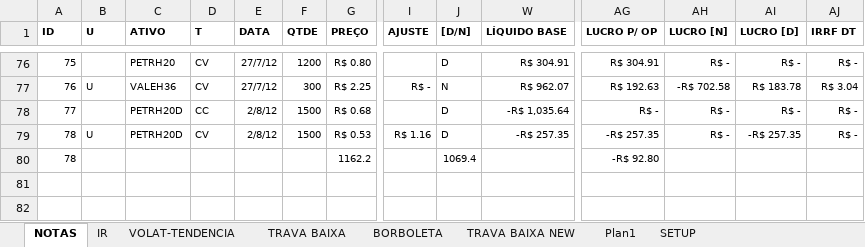
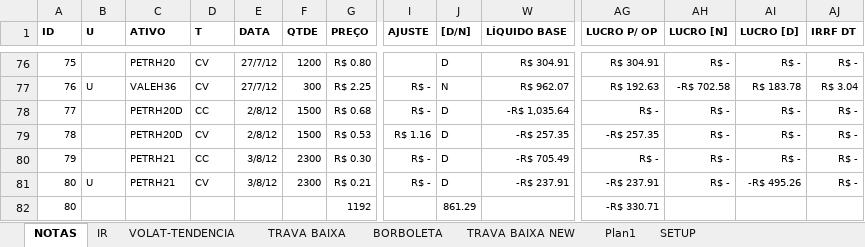
Before and after one commit to bengelbert/ifsc, an Excel workbook: stocks/nc_xpi_opcoes.xlsx, sheet NOTAS, drawn as a sheet; only a part is shown, gaps mark what is left out; values as stored, in another font and other column widths than the file's, no borders; table styles not drawn; removed rows and columns are numbered as before the commit, all else as after; rows hold the shown columns only; the diff names each change by its address in the sheet, - before the commit and + after, or states it on an @@ line.

```diff
--- a/stocks/nc_xpi_opcoes.xlsx (sheet NOTAS)
+++ b/stocks/nc_xpi_opcoes.xlsx (sheet NOTAS)
-I78 (AJUSTE): (empty)
+I78 (AJUSTE): R$ -
-B79 (U): U
+B79 (U): (empty)
-AI79 (LUCRO [D]): -R$ 257.35
+AI79 (LUCRO [D]): R$ -
-row 80: 78 |  |  |  |  |  | 1162.2 |  | 1069.4 |  | -R$ 92.80
+row 80: 79 |  | PETRH21 | CC | 3/8/12 | 2300 | R$ 0.30 | R$ - | D | -R$ 705.49 | R$ - | R$ - | R$ - | R$ -
+row 81: 80 | U | PETRH21 | CV | 3/8/12 | 2300 | R$ 0.21 | R$ - | D | -R$ 237.91 | -R$ 237.91 | R$ - | -R$ 495.26 | R$ -
+row 82: 80 |  |  |  |  |  | 1192 |  | 861.29 |  | -R$ 330.71
```
Also changed, not shown: hidden cells, 1 other file.
